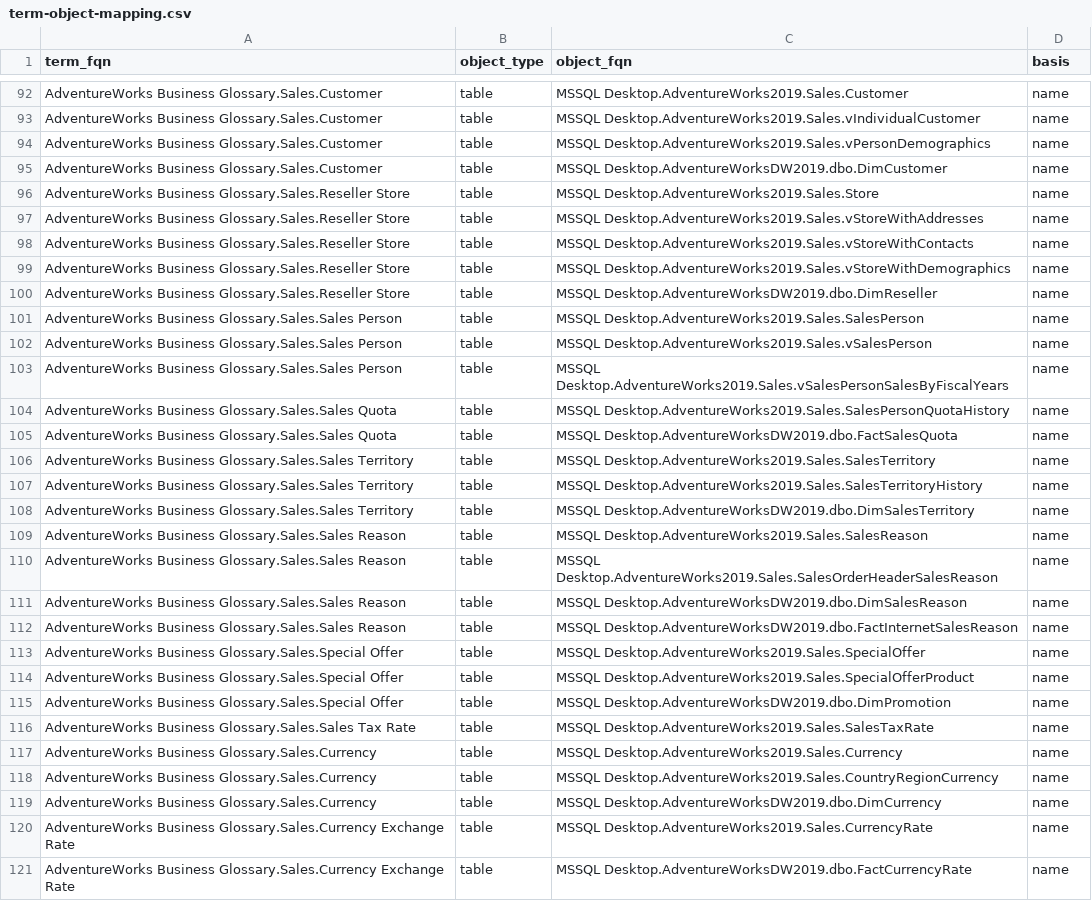
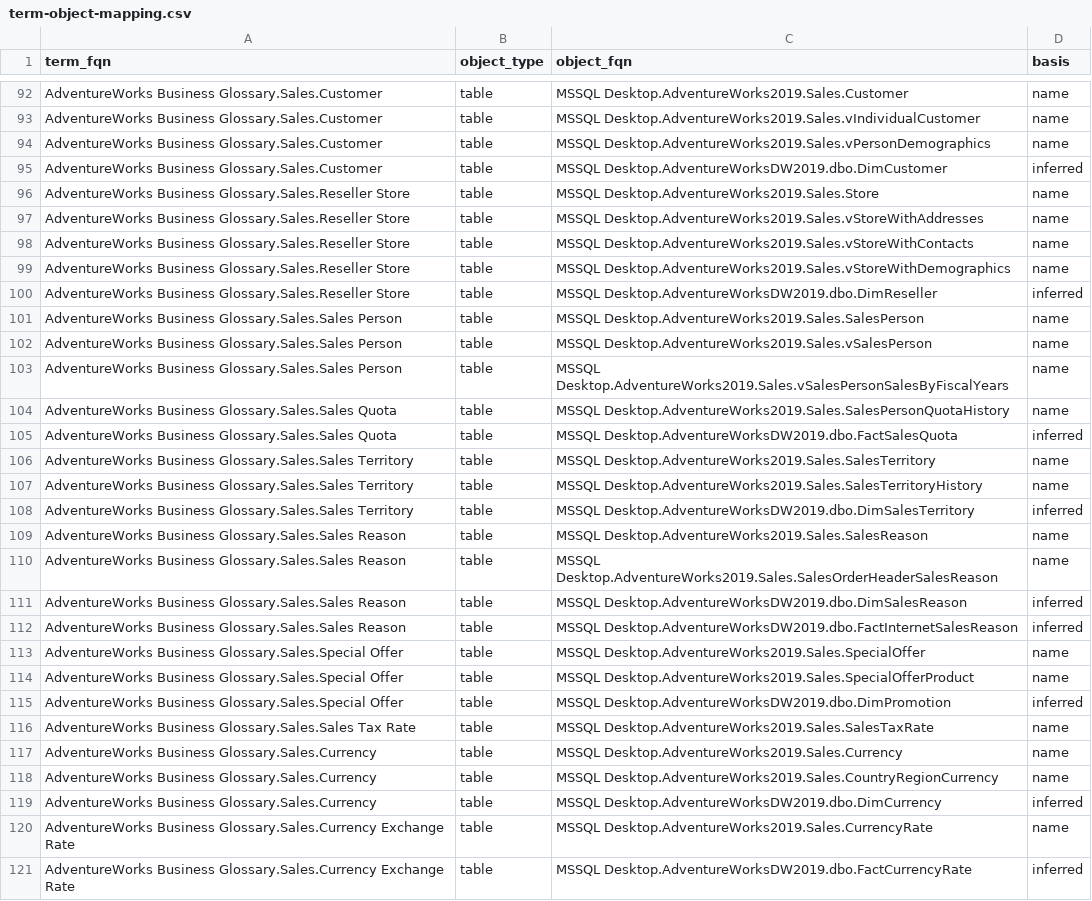
Before and after one commit to rdaudt/omd-erd, a CSV file: docs/glossary/term-object-mapping.csv, drawn as a sheet; only a part is shown, gaps mark what is left out; the diff covers the shown part only.

```diff
--- a/docs/glossary/term-object-mapping.csv
+++ b/docs/glossary/term-object-mapping.csv
@@ -94,3 +94,3 @@ AdventureWorks Business Glossary.Sales.Customer,table,MSSQL Desktop.AdventureWor
 AdventureWorks Business Glossary.Sales.Customer,table,MSSQL Desktop.AdventureWorks2019.Sales.vPersonDemographics,name
-AdventureWorks Business Glossary.Sales.Customer,table,MSSQL Desktop.AdventureWorksDW2019.dbo.DimCustomer,name
+AdventureWorks Business Glossary.Sales.Customer,table,MSSQL Desktop.AdventureWorksDW2019.dbo.DimCustomer,inferred
 AdventureWorks Business Glossary.Sales.Reseller Store,table,MSSQL Desktop.AdventureWorks2019.Sales.Store,name
@@ -99,3 +99,3 @@ AdventureWorks Business Glossary.Sales.Reseller Store,table,MSSQL Desktop.Advent
 AdventureWorks Business Glossary.Sales.Reseller Store,table,MSSQL Desktop.AdventureWorks2019.Sales.vStoreWithDemographics,name
-AdventureWorks Business Glossary.Sales.Reseller Store,table,MSSQL Desktop.AdventureWorksDW2019.dbo.DimReseller,name
+AdventureWorks Business Glossary.Sales.Reseller Store,table,MSSQL Desktop.AdventureWorksDW2019.dbo.DimReseller,inferred
 AdventureWorks Business Glossary.Sales.Sales Person,table,MSSQL Desktop.AdventureWorks2019.Sales.SalesPerson,name
@@ -104,13 +104,13 @@ AdventureWorks Business Glossary.Sales.Sales Person,table,MSSQL Desktop.Adventur
 AdventureWorks Business Glossary.Sales.Sales Quota,table,MSSQL Desktop.AdventureWorks2019.Sales.SalesPersonQuotaHistory,name
-AdventureWorks Business Glossary.Sales.Sales Quota,table,MSSQL Desktop.AdventureWorksDW2019.dbo.FactSalesQuota,name
+AdventureWorks Business Glossary.Sales.Sales Quota,table,MSSQL Desktop.AdventureWorksDW2019.dbo.FactSalesQuota,inferred
 AdventureWorks Business Glossary.Sales.Sales Territory,table,MSSQL Desktop.AdventureWorks2019.Sales.SalesTerritory,name
 AdventureWorks Business Glossary.Sales.Sales Territory,table,MSSQL Desktop.AdventureWorks2019.Sales.SalesTerritoryHistory,name
-AdventureWorks Business Glossary.Sales.Sales Territory,table,MSSQL Desktop.AdventureWorksDW2019.dbo.DimSalesTerritory,name
+AdventureWorks Business Glossary.Sales.Sales Territory,table,MSSQL Desktop.AdventureWorksDW2019.dbo.DimSalesTerritory,inferred
 AdventureWorks Business Glossary.Sales.Sales Reason,table,MSSQL Desktop.AdventureWorks2019.Sales.SalesReason,name
 AdventureWorks Business Glossary.Sales.Sales Reason,table,MSSQL Desktop.AdventureWorks2019.Sales.SalesOrderHeaderSalesReason,name
-AdventureWorks Business Glossary.Sales.Sales Reason,table,MSSQL Desktop.AdventureWorksDW2019.dbo.DimSalesReason,name
-AdventureWorks Business Glossary.Sales.Sales Reason,table,MSSQL Desktop.AdventureWorksDW2019.dbo.FactInternetSalesReason,name
+AdventureWorks Business Glossary.Sales.Sales Reason,table,MSSQL Desktop.AdventureWorksDW2019.dbo.DimSalesReason,inferred
+AdventureWorks Business Glossary.Sales.Sales Reason,table,MSSQL Desktop.AdventureWorksDW2019.dbo.FactInternetSalesReason,inferred
 AdventureWorks Business Glossary.Sales.Special Offer,table,MSSQL Desktop.AdventureWorks2019.Sales.SpecialOffer,name
 AdventureWorks Business Glossary.Sales.Special Offer,table,MSSQL Desktop.AdventureWorks2019.Sales.SpecialOfferProduct,name
-AdventureWorks Business Glossary.Sales.Special Offer,table,MSSQL Desktop.AdventureWorksDW2019.dbo.DimPromotion,name
+AdventureWorks Business Glossary.Sales.Special Offer,table,MSSQL Desktop.AdventureWorksDW2019.dbo.DimPromotion,inferred
 AdventureWorks Business Glossary.Sales.Sales Tax Rate,table,MSSQL Desktop.AdventureWorks2019.Sales.SalesTaxRate,name
@@ -118,4 +118,4 @@ AdventureWorks Business Glossary.Sales.Currency,table,MSSQL Desktop.AdventureWor
 AdventureWorks Business Glossary.Sales.Currency,table,MSSQL Desktop.AdventureWorks2019.Sales.CountryRegionCurrency,name
-AdventureWorks Business Glossary.Sales.Currency,table,MSSQL Desktop.AdventureWorksDW2019.dbo.DimCurrency,name
+AdventureWorks Business Glossary.Sales.Currency,table,MSSQL Desktop.AdventureWorksDW2019.dbo.DimCurrency,inferred
 AdventureWorks Business Glossary.Sales.Currency Exchange Rate,table,MSSQL Desktop.AdventureWorks2019.Sales.CurrencyRate,name
-AdventureWorks Business Glossary.Sales.Currency Exchange Rate,table,MSSQL Desktop.AdventureWorksDW2019.dbo.FactCurrencyRate,name
+AdventureWorks Business Glossary.Sales.Currency Exchange Rate,table,MSSQL Desktop.AdventureWorksDW2019.dbo.FactCurrencyRate,inferred
```
Also changed, not shown: 27 edited cells elsewhere in this file, 8 other files.
